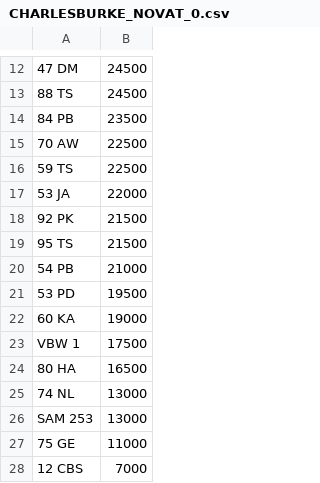
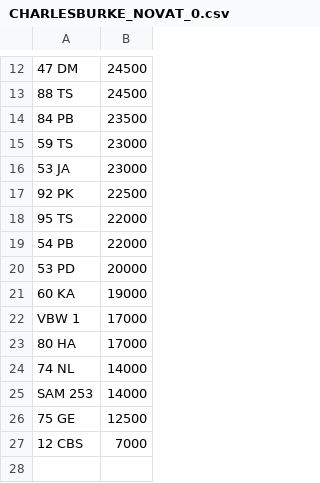
Before and after one commit to jamessaperia/simplyreg, a CSV file: csv/CHARLESBURKE_NOVAT_0.csv, drawn as a sheet; only a part is shown, gaps mark what is left out; removed rows and columns are numbered as before the commit, all else as after; the diff names each change by its address in the sheet, - before the commit and + after, or states it on an @@ line.

```diff
--- a/csv/CHARLESBURKE_NOVAT_0.csv
+++ b/csv/CHARLESBURKE_NOVAT_0.csv
-row 15: 70 AW | 22500
-B15: 22500
+B15: 23000
-B16: 22000
+B16: 23000
-B17: 21500
+B17: 22500
-B18: 21500
+B18: 22000
-B19: 21000
+B19: 22000
-B20: 19500
+B20: 20000
-B22: 17500
+B22: 17000
-B23: 16500
+B23: 17000
-B24:B25: 13000
+B24:B25: 14000
-B26: 11000
+B26: 12500
```
Also changed, not shown: csv/EMARK_PLUSVAT_380.csv.
